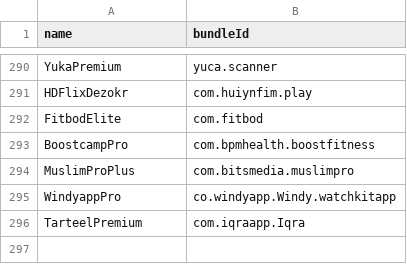
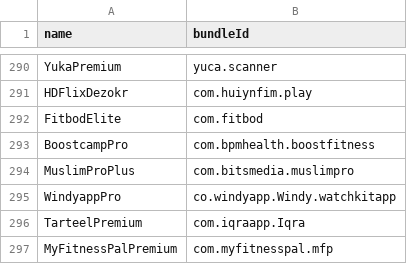
Before and after one commit to Neoncat-OG/TrollStore-IPAs, a CSV file: bundleId.csv, drawn as a sheet; only a part is shown, gaps mark what is left out.

```diff
--- a/bundleId.csv
+++ b/bundleId.csv
@@ -296 +296,2 @@ WindyappPro,co.windyapp.Windy.watchkitapp
 TarteelPremium,com.iqraapp.Iqra
+MyFitnessPalPremium,com.myfitnesspal.mfp
```
Also changed, not shown: 2 other files.
